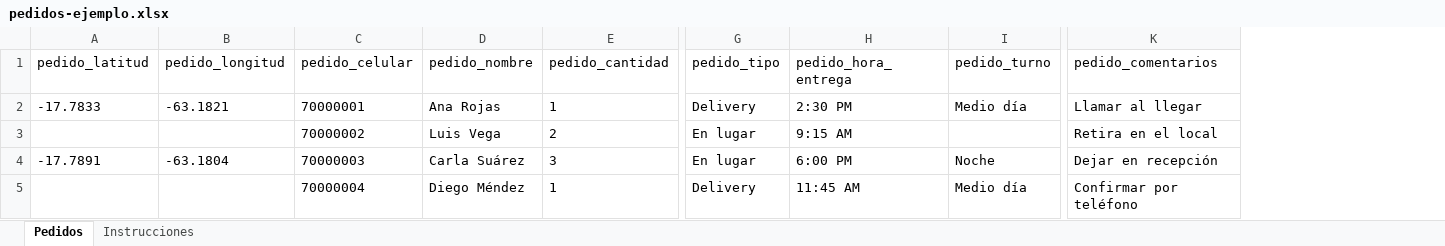
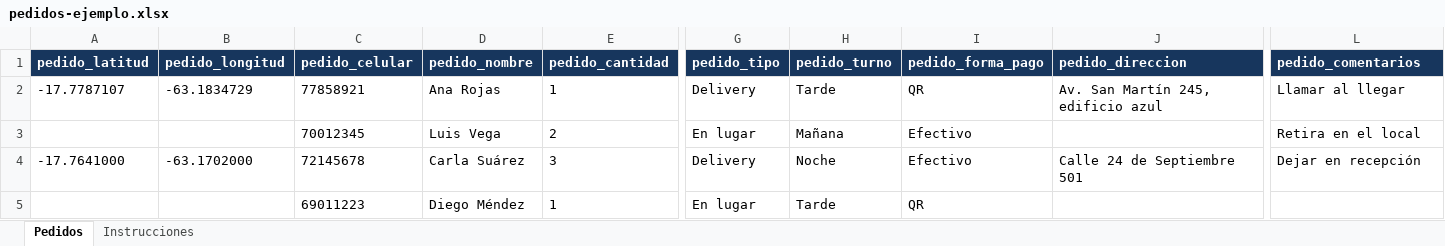
Before and after one commit to jacobsanchezbejarano/fed_envios, an Excel workbook: pedidos-ejemplo.xlsx, sheet Pedidos, drawn as a sheet; only a part is shown, gaps mark what is left out; values as stored, in another font and other column widths than the file's, no borders; removed rows and columns are numbered as before the commit, all else as after; the diff covers the shown part only; the diff names each change by its address in the sheet, - before the commit and + after, or states it on an @@ line.

```diff
--- a/pedidos-ejemplo.xlsx (sheet Pedidos)
+++ b/pedidos-ejemplo.xlsx (sheet Pedidos)
-column H (pedido_hora_entrega), rows 2-5: 2:30 PM | 9:15 AM | 6:00 PM | 11:45 AM
+column I (pedido_forma_pago), rows 2-5: QR | Efectivo | Efectivo | QR
+column J (pedido_direccion), rows 2-4: Av. San Martín 245, edificio azul |  | Calle 24 de Septiembre 501
@@ A1:G1 fill: none → #17365D, bold: off → on, text colour: black → #FFFFFF @@
@@ H1 fill: none → #17365D, bold: off → on, text colour: black → #FFFFFF @@
@@ L1 fill: none → #17365D, bold: off → on, text colour: black → #FFFFFF @@
-A2 (pedido_latitud): -17.7833
+A2 (pedido_latitud): -17.7787107
-B2 (pedido_longitud): -63.1821
+B2 (pedido_longitud): -63.1834729
-C2 (pedido_celular): 70000001
+C2 (pedido_celular): 77858921
-H2 (pedido_turno): Medio día
+H2 (pedido_turno): Tarde
-C3 (pedido_celular): 70000002
+C3 (pedido_celular): 70012345
-H3 (pedido_turno): (empty)
+H3 (pedido_turno): Mañana
-A4 (pedido_latitud): -17.7891
+A4 (pedido_latitud): -17.7641000
-B4 (pedido_longitud): -63.1804
+B4 (pedido_longitud): -63.1702000
-C4 (pedido_celular): 70000003
+C4 (pedido_celular): 72145678
-G4 (pedido_tipo): En lugar
+G4 (pedido_tipo): Delivery
-C5 (pedido_celular): 70000004
+C5 (pedido_celular): 69011223
-G5 (pedido_tipo): Delivery
+G5 (pedido_tipo): En lugar
-H5 (pedido_turno): Medio día
+H5 (pedido_turno): Tarde
-L5 (pedido_comentarios): Confirmar por teléfono
+L5 (pedido_comentarios): (empty)
```
Also changed, not shown: cell formats elsewhere in this sheet, sheet Instrucciones, 9 other files.
